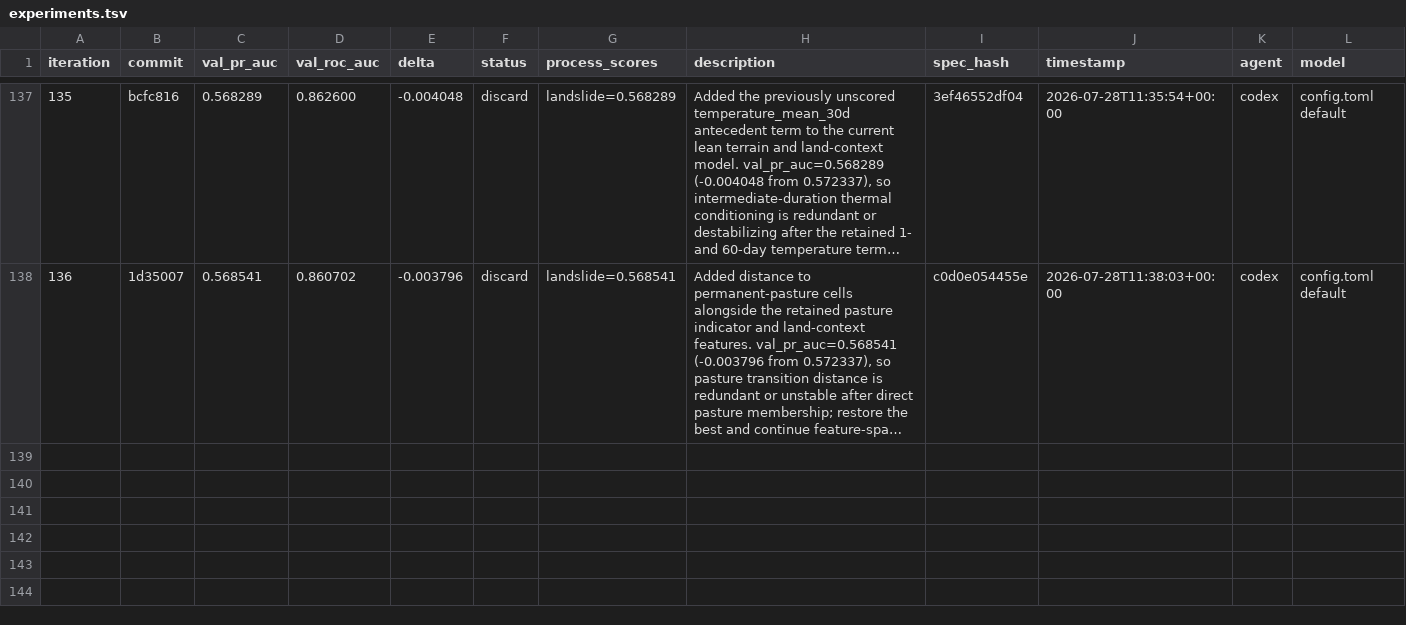
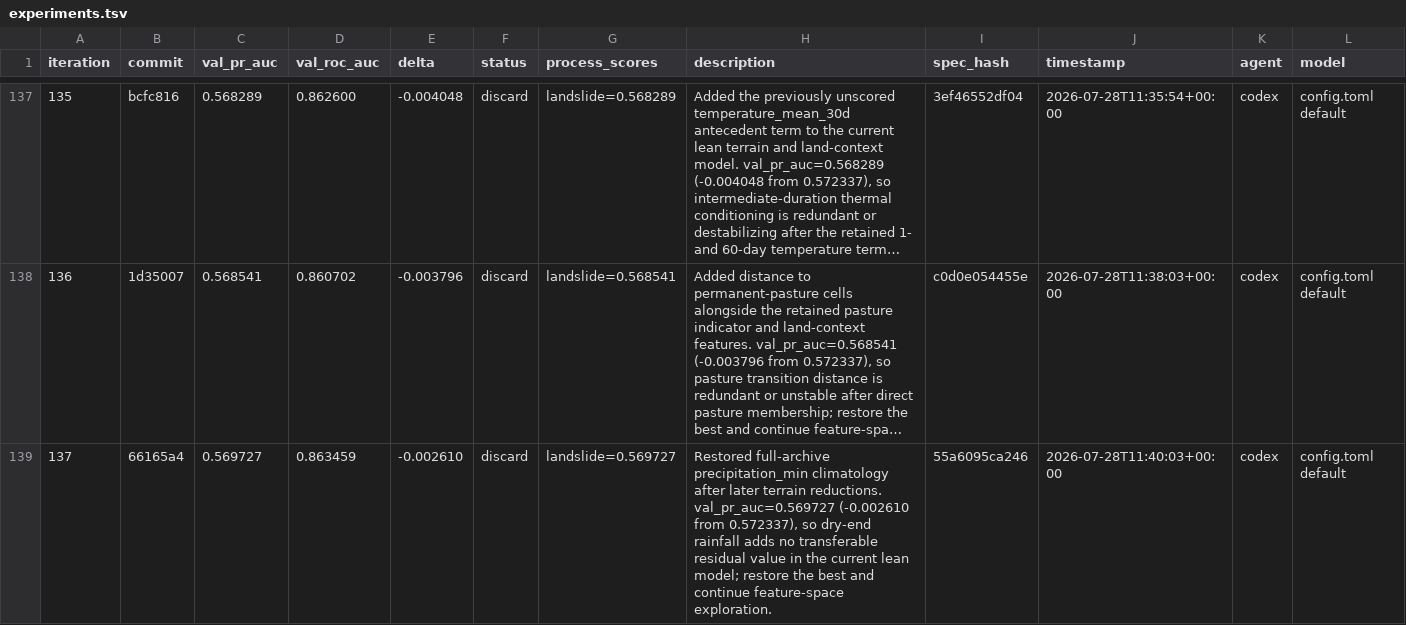
Before and after one commit to alexandredunant/autosearch_lab, a TSV file: artifacts/experiments/experiments.tsv, drawn as a sheet; only a part is shown, gaps mark what is left out; long unchanged cells end in …; rows hold the shown columns only; the diff names each change by its address in the sheet, - before the commit and + after, or states it on an @@ line.

Commit message:
log experiment 137: val_pr_auc 0.569727 (discard, precipitation minimum)

```diff
--- a/artifacts/experiments/experiments.tsv
+++ b/artifacts/experiments/experiments.tsv
+row 139: 137 | 66165a4 | 0.569727 | 0.863459 | -0.002610 | discard | landslide=0.569727 | Restored full-archive precipitation_min climatology after later terrain reductions. val_pr_auc=0.569727 (-0.002610 from 0.572337), so dry-end rainfall adds no transferable residual value in the current lean model; restore the best and continue feature-space exploration. | 55a6095ca246 | 2026-07-28T11:40:03+00:00 | codex | config.toml default
```
